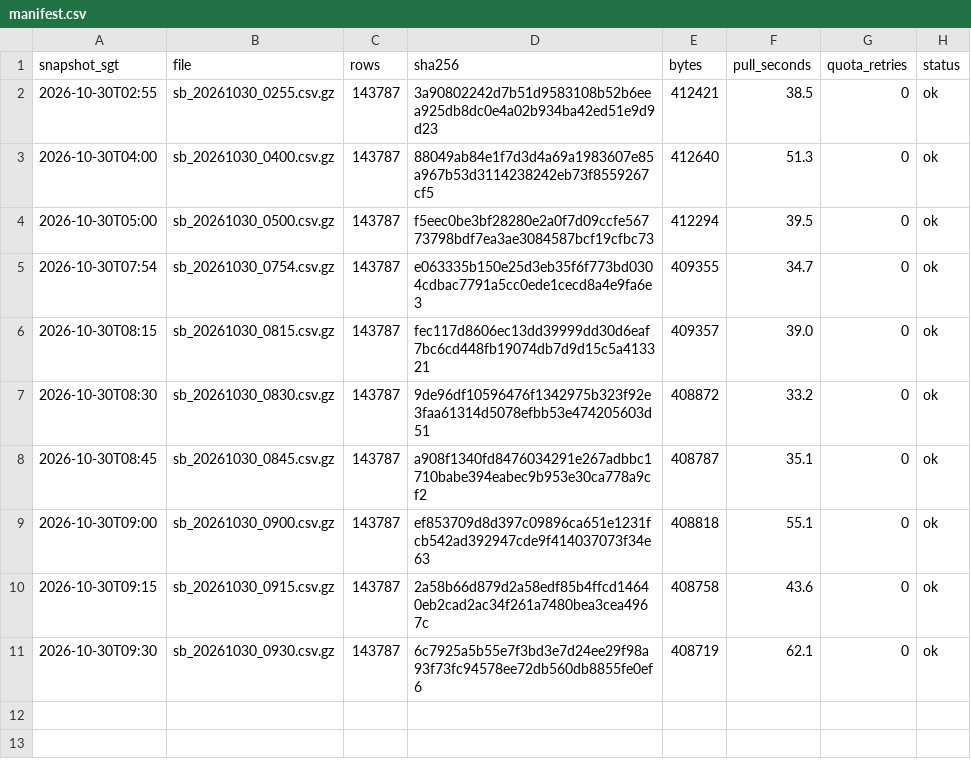
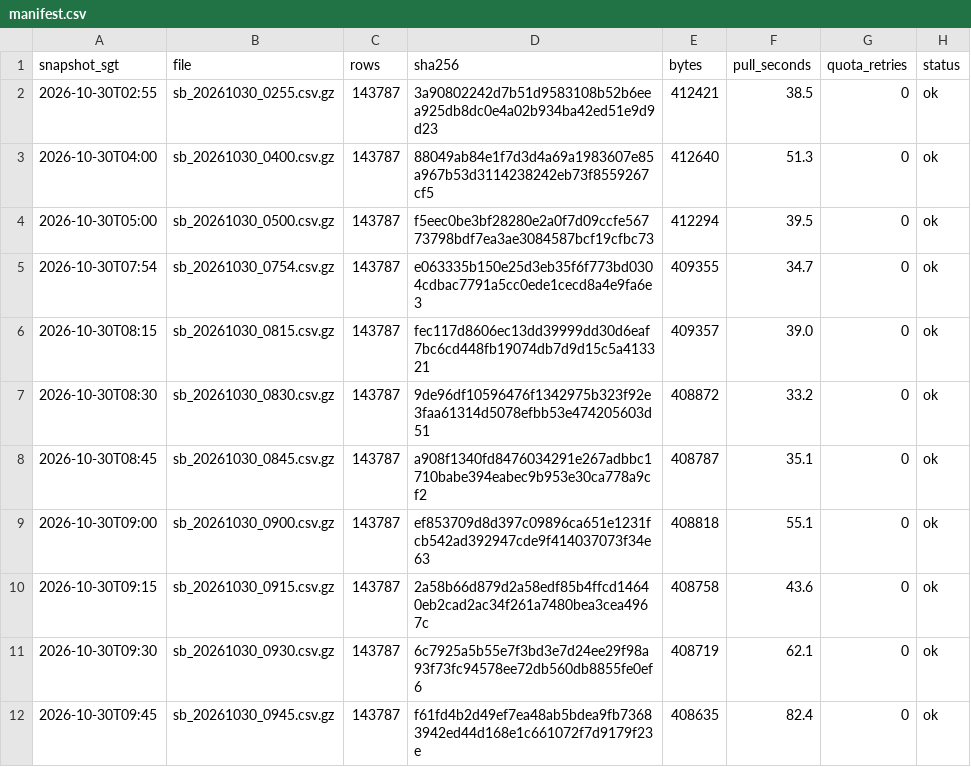
Before and after one commit to LUOaini1213/sg-bus-network-monitor, a CSV file: data/raw/speedbands/2026-10-30/manifest.csv, drawn as a sheet.

```diff
--- a/data/raw/speedbands/2026-10-30/manifest.csv
+++ b/data/raw/speedbands/2026-10-30/manifest.csv
@@ -11 +11,2 @@ snapshot_sgt,file,rows,sha256,bytes,pull_seconds,quota_retries,status
 2026-10-30T09:30,sb_20261030_0930.csv.gz,143787,6c7925a5b55e7f3bd3e7d24ee29f98a93f73fc94578ee72db560db8855fe0ef6,408719,62.1,0,ok
+2026-10-30T09:45,sb_20261030_0945.csv.gz,143787,f61fd4b2d49ef7ea48ab5bdea9fb73683942ed44d168e1c661072f7d9179f23e,408635,82.4,0,ok
```
Also changed, not shown: data/raw/incidents/2026-10-30/manifest.csv, 2 other files.
